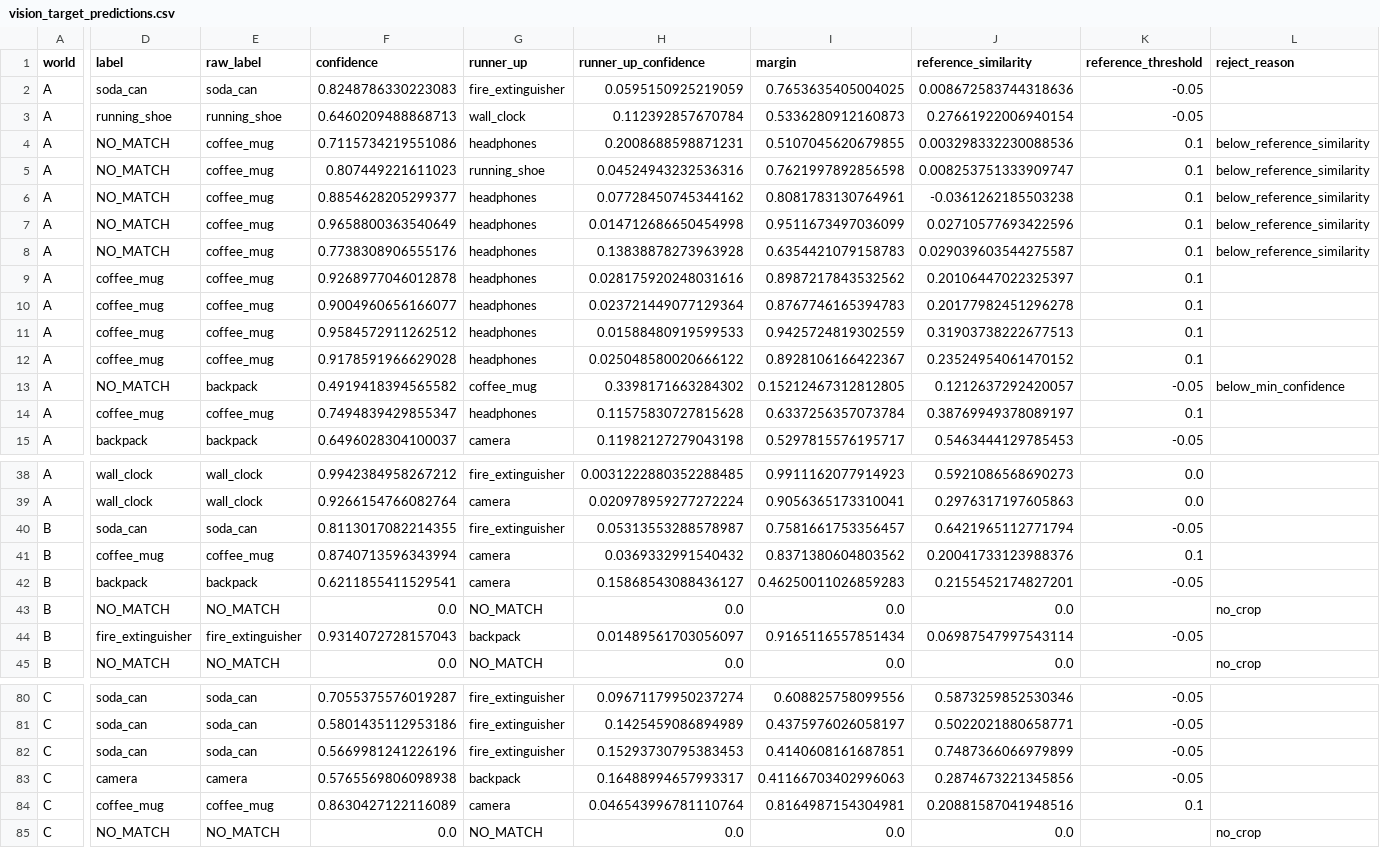
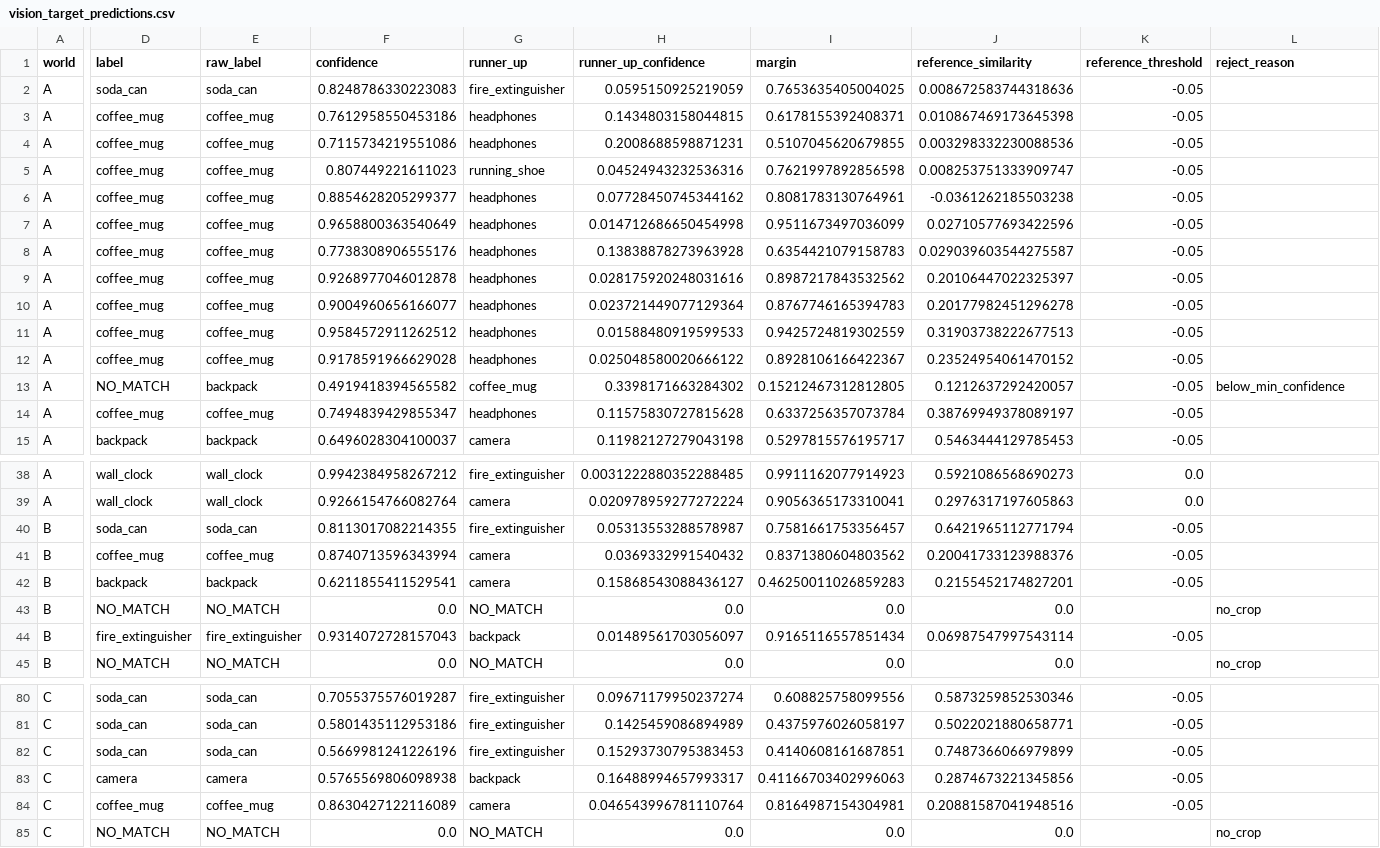
Before and after one commit to NoraStoklasa/robotics, a CSV file: docs/data/vision_target_predictions.csv, drawn as a sheet; only a part is shown, gaps mark what is left out; the diff names each change by its address in the sheet, - before the commit and + after, or states it on an @@ line.

```diff
--- a/docs/data/vision_target_predictions.csv
+++ b/docs/data/vision_target_predictions.csv
-D3 (label): running_shoe
+D3 (label): coffee_mug
-E3 (raw_label): running_shoe
+E3 (raw_label): coffee_mug
-F3 (confidence): 0.6460209488868713
+F3 (confidence): 0.7612958550453186
-G3 (runner_up): wall_clock
+G3 (runner_up): headphones
-H3 (runner_up_confidence): 0.112392857670784
+H3 (runner_up_confidence): 0.1434803158044815
-I3 (margin): 0.5336280912160873
+I3 (margin): 0.6178155392408371
-J3 (reference_similarity): 0.27661922006940154
+J3 (reference_similarity): 0.010867469173645398
-D4:D8 (label): NO_MATCH
+D4:D8 (label): coffee_mug
-K4:K12 (reference_threshold): 0.1
+K4:K12 (reference_threshold): -0.05
-L4:L8 (reject_reason): below_reference_similarity
+L4:L8 (reject_reason): (empty)
-K14 (reference_threshold): 0.1
+K14 (reference_threshold): -0.05
-K41 (reference_threshold): 0.1
+K41 (reference_threshold): -0.05
-K84 (reference_threshold): 0.1
+K84 (reference_threshold): -0.05
```
Also changed, not shown: docs/data/mission_summary.csv, docs/data/vision_confusion_matrix.csv, 12 other files.
